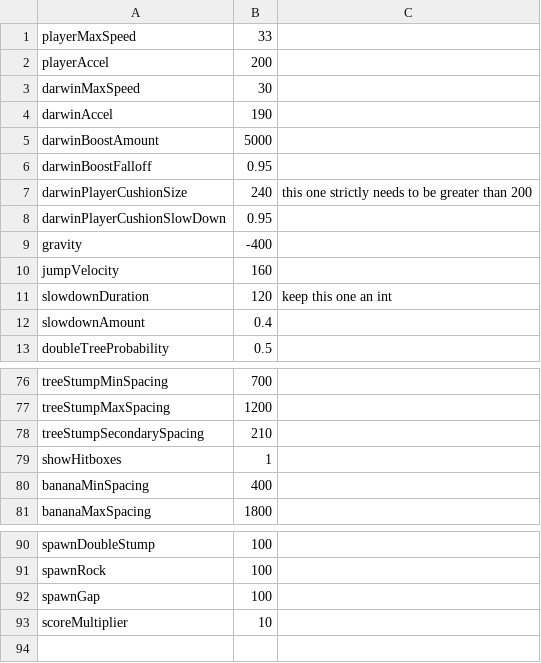
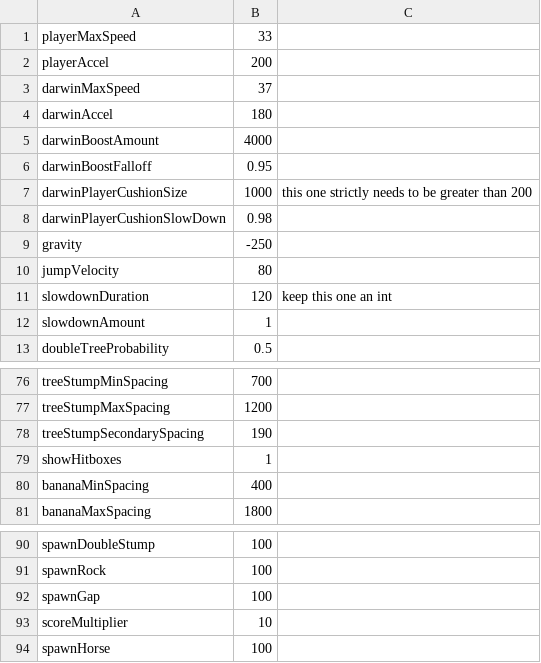
Before and after one commit to prophile/ludum-dare-24, a CSV file: octodarwin-desktop/constants.csv, drawn as a sheet; only a part is shown, gaps mark what is left out.

```diff
--- a/octodarwin-desktop/constants.csv
+++ b/octodarwin-desktop/constants.csv
@@ -2,12 +2,12 @@ playerMaxSpeed,33
 playerAccel,200
-darwinMaxSpeed,30
-darwinAccel,190
-darwinBoostAmount,5000
+darwinMaxSpeed,37
+darwinAccel,180
+darwinBoostAmount,4000
 darwinBoostFalloff,0.95
-darwinPlayerCushionSize,240,this one strictly needs to be greater than 200
-darwinPlayerCushionSlowDown,0.95
-gravity,-400
-jumpVelocity,160
+darwinPlayerCushionSize,1000,this one strictly needs to be greater than 200
+darwinPlayerCushionSlowDown,0.98
+gravity,-250
+jumpVelocity,80
 slowdownDuration,120,keep this one an int
-slowdownAmount,0.4
+slowdownAmount,1
 doubleTreeProbability,0.5
@@ -77,3 +77,3 @@ treeStumpMinSpacing,700
 treeStumpMaxSpacing,1200
-treeStumpSecondarySpacing,210
+treeStumpSecondarySpacing,190
 showHitboxes,1
@@ -93 +93,2 @@ spawnGap,100
 scoreMultiplier,10
+spawnHorse,100
```
Also changed, not shown: 9 other files.
